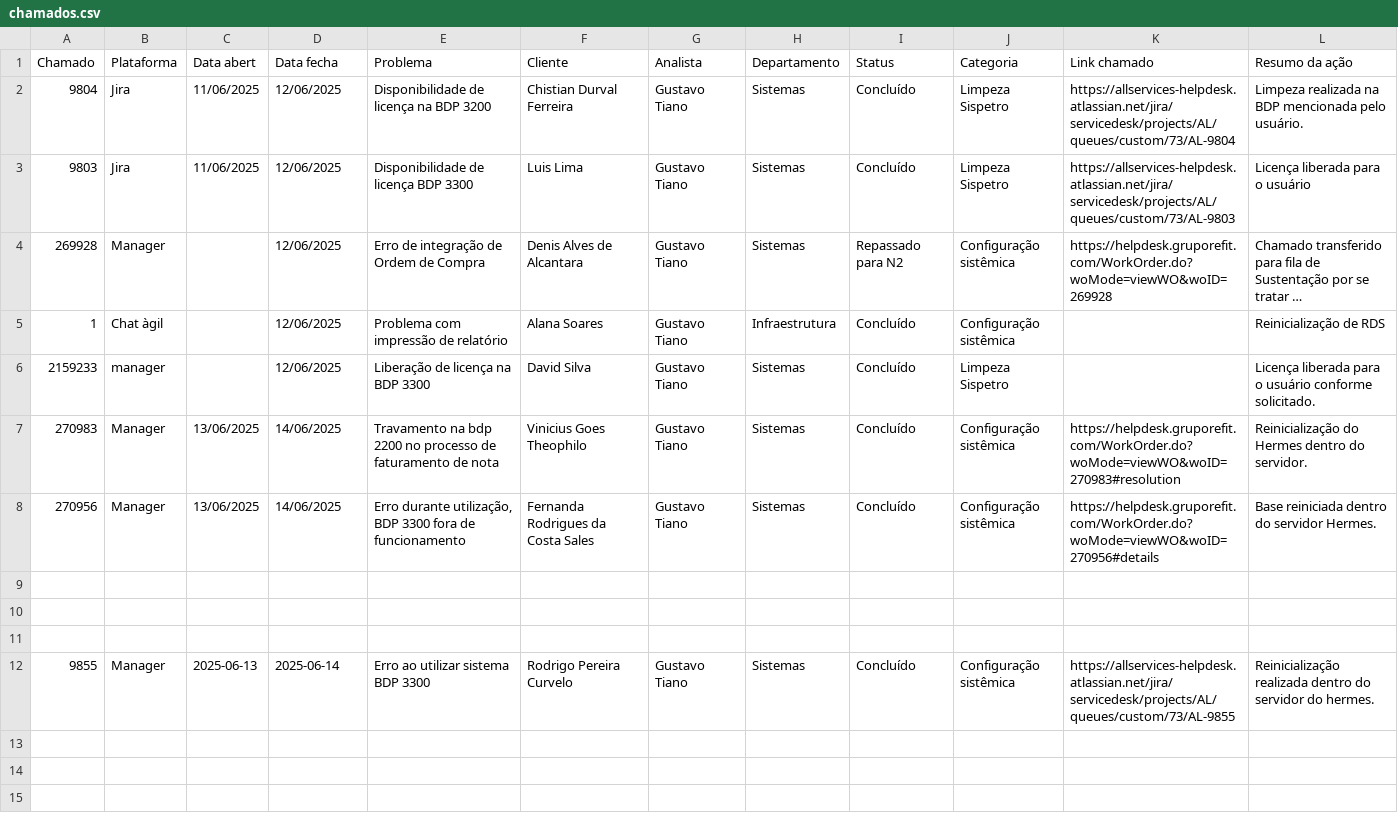
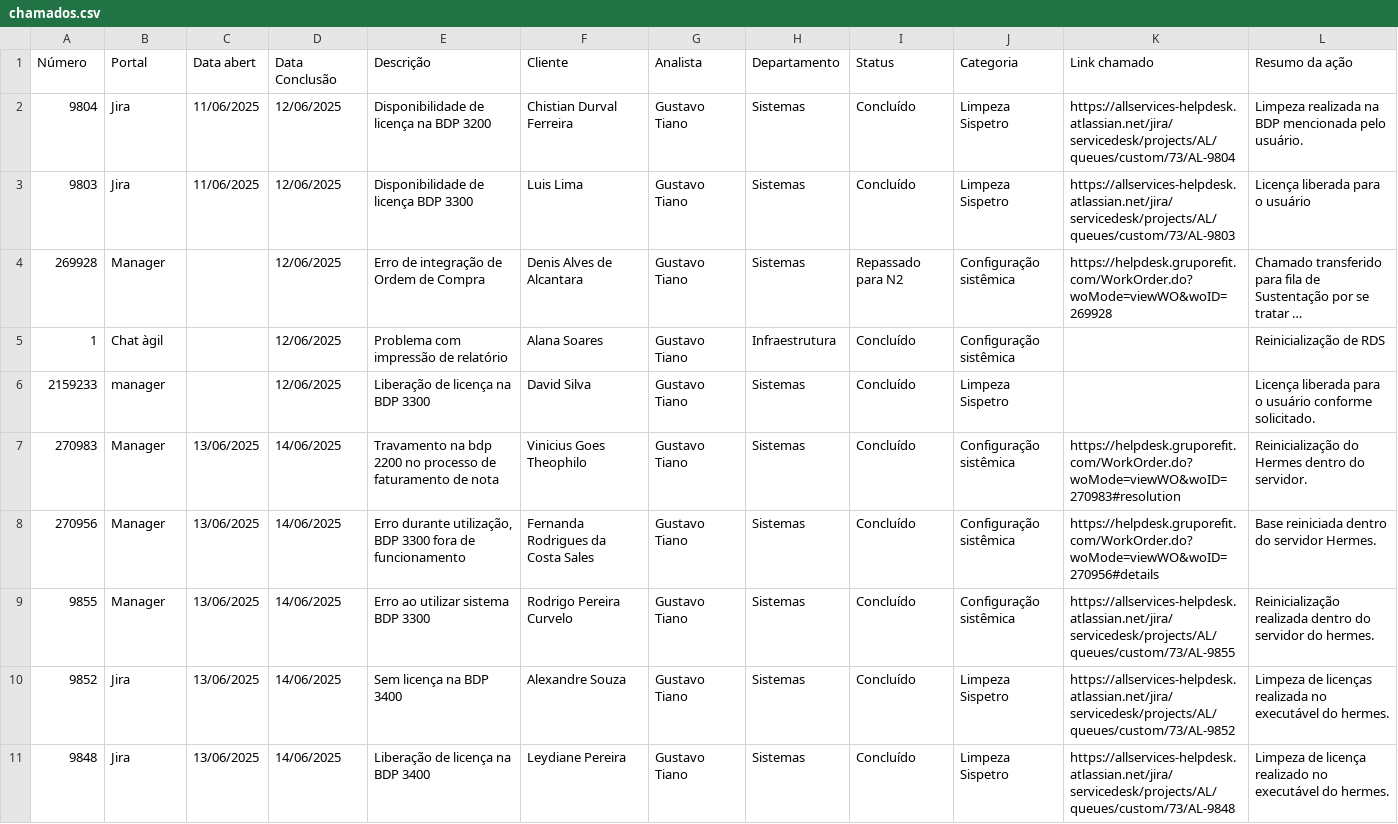
Before and after one commit to gustavodsilva/automacao-chamados, a CSV file: chamados.csv, drawn as a sheet; long unchanged cells end in ….

```diff
--- a/chamados.csv
+++ b/chamados.csv
@@ -1,2 +1,2 @@
-Chamado;Plataforma;Data abert;Data fecha;Problema;Cliente;Analista;Departamento;Status;Categoria;Link chamado;Resumo da ação
+Número;Portal;Data abert;Data Conclusão;Descrição;Cliente;Analista;Departamento;Status;Categoria;Link chamado;Resumo da ação
 9804;Jira;11/06/2025;12/06/2025;Disponibilidade de licença na BDP 3200;Chistian Durval Ferreira;Gustavo Tiano;Sistemas;Concluído;Limpeza Sispetro;https://allservices-helpdesk.atlassian.net/jira/servicedesk/projects/AL/queues/custom/73/AL-9804;Limpeza realizada na BDP mencionada pelo usuário.
@@ -8,5 +8,4 @@
 270956;Manager;13/06/2025;14/06/2025;Erro durante utilização, BDP 3300 fora de funcionamento;Fernanda Rodrigues da Costa Sales;Gustavo Tiano;Sistemas;Concluído;Configuração sistêmica;https://helpdesk.gruporefit.com/WorkOrder.do?woMode=viewWO&woID=270956#details;Base reiniciada dentro do servidor Hermes.
-;;;;;;;;;;;
-;;;;;;;;;;;
-;;;;;;;;;;;
-9855;Manager;2025-06-13;2025-06-14;"Erro ao utilizar sistema BDP 3300";"Rodrigo Pereira Curvelo";"Gustavo Tiano";Sistemas;Concluído;"Configuração sistêmica";https://allservices-helpdesk.atlassian.net/jira/servicedesk/projects/AL/queues/custom/73/AL-9855;"Reinicialização realizada dentro do servidor do hermes."
+9855;Manager;13/06/2025;14/06/2025;Erro ao utilizar sistema BDP 3300;Rodrigo Pereira Curvelo;Gustavo Tiano;Sistemas;Concluído;Configuração sistêmica;https://allservices-helpdesk.atlassian.net/jira/servicedesk/projects/AL/queues/custom/73/AL-9855;Reinicialização realizada dentro do servidor do hermes.
+9852;Jira;13/06/2025;14/06/2025;Sem licença na BDP 3400;Alexandre Souza;Gustavo Tiano;Sistemas;Concluído;Limpeza Sispetro;https://allservices-helpdesk.atlassian.net/jira/servicedesk/projects/AL/queues/custom/73/AL-9852;Limpeza de licenças realizada no executável do hermes.
+9848;Jira;13/06/2025;14/06/2025;Liberação de licença na BDP 3400;Leydiane Pereira;Gustavo Tiano;Sistemas;Concluído;Limpeza Sispetro;https://allservices-helpdesk.atlassian.net/jira/servicedesk/projects/AL/queues/custom/73/AL-9848;Limpeza de licença realizado no executável do hermes.
```
Also changed, not shown: 5 other files.
